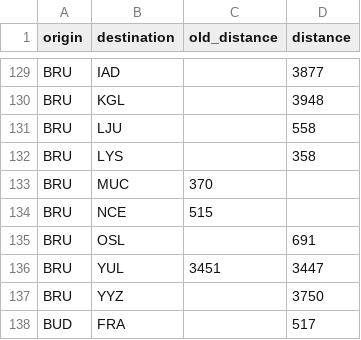
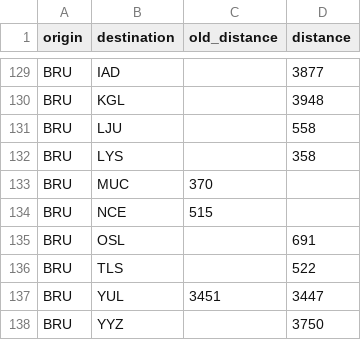
Before and after one commit to cowtool-llc/ac-sqd, a CSV file: src/main/resources/aeroplan_distances.csv, drawn as a sheet; only a part is shown, gaps mark what is left out; the shorter side is filled out with more unchanged rows.

Commit message:
BRU-TLS is now 522 (#461)
BRU-TLS is now 522.

Verified on an SN B-fare that earned 125%.

```diff
--- a/src/main/resources/aeroplan_distances.csv
+++ b/src/main/resources/aeroplan_distances.csv
@@ -135,2 +135,3 @@ BRU,NCE,515,
 BRU,OSL,,691
+BRU,TLS,,522
 BRU,YUL,3451,3447
```
